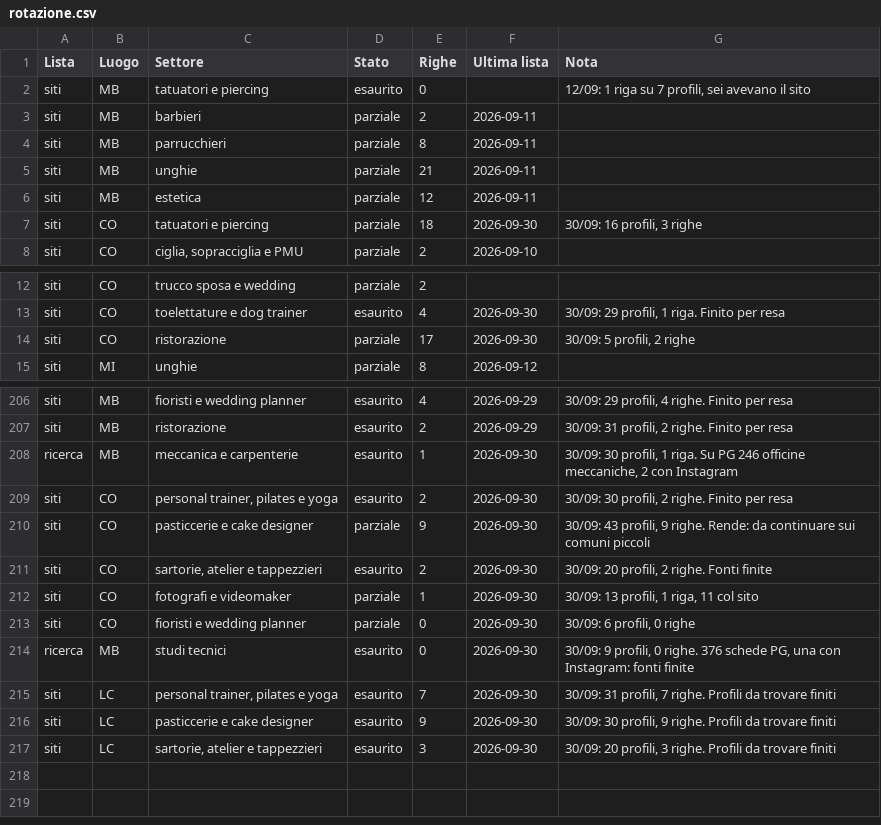
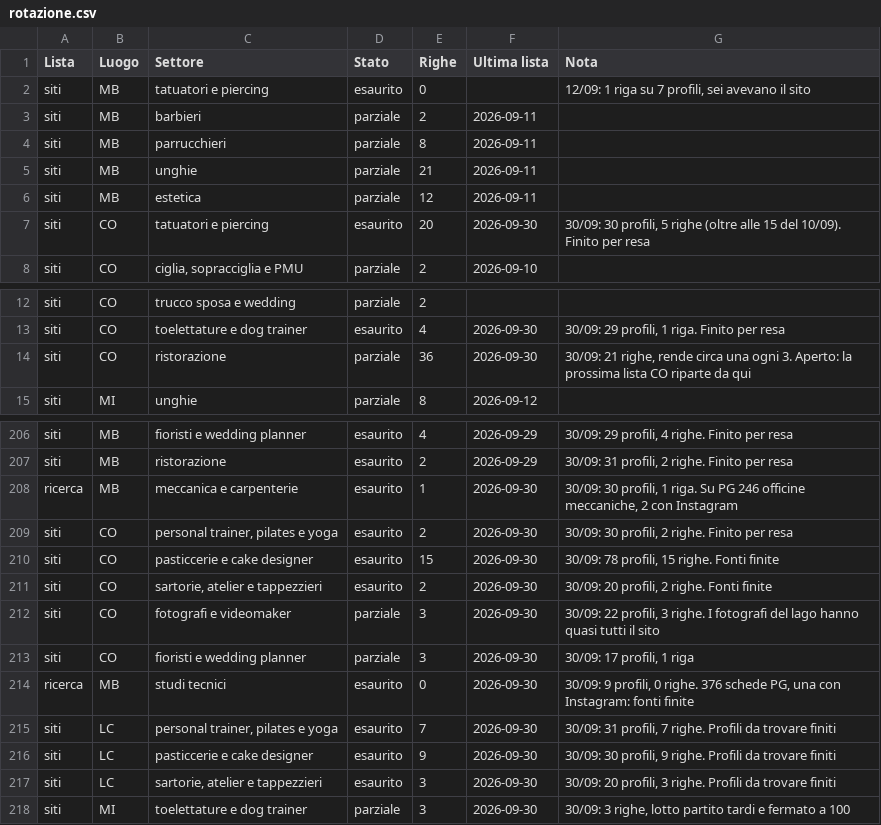
Before and after one commit to Nixo999/denki-brain, a CSV file: 02-Sales/liste/rotazione.csv, drawn as a sheet; only a part is shown, gaps mark what is left out.

```diff
--- a/02-Sales/liste/rotazione.csv
+++ b/02-Sales/liste/rotazione.csv
@@ -6,3 +6,3 @@ siti,MB,unghie,parziale,21,2026-09-11,
 siti,MB,estetica,parziale,12,2026-09-11,
-siti,CO,tatuatori e piercing,parziale,18,2026-09-30,"30/09: 16 profili, 3 righe"
+siti,CO,tatuatori e piercing,esaurito,20,2026-09-30,"30/09: 30 profili, 5 righe (oltre alle 15 del 10/09). Finito per resa"
 siti,CO,"ciglia, sopracciglia e PMU",parziale,2,2026-09-10,
@@ -13,3 +13,3 @@ siti,CO,trucco sposa e wedding,parziale,2,,
 siti,CO,toelettature e dog trainer,esaurito,4,2026-09-30,"30/09: 29 profili, 1 riga. Finito per resa"
-siti,CO,ristorazione,parziale,17,2026-09-30,"30/09: 5 profili, 2 righe"
+siti,CO,ristorazione,parziale,36,2026-09-30,"30/09: 21 righe, rende circa una ogni 3. Aperto: la prossima lista CO riparte da qui"
 siti,MI,unghie,parziale,8,2026-09-12,
@@ -209,6 +209,6 @@ ricerca,MB,meccanica e carpenterie,esaurito,1,2026-09-30,"30/09: 30 profili, 1 r
 siti,CO,"personal trainer, pilates e yoga",esaurito,2,2026-09-30,"30/09: 30 profili, 2 righe. Finito per resa"
-siti,CO,pasticcerie e cake designer,parziale,9,2026-09-30,"30/09: 43 profili, 9 righe. Rende: da continuare sui comuni piccoli"
+siti,CO,pasticcerie e cake designer,esaurito,15,2026-09-30,"30/09: 78 profili, 15 righe. Fonti finite"
 siti,CO,"sartorie, atelier e tappezzieri",esaurito,2,2026-09-30,"30/09: 20 profili, 2 righe. Fonti finite"
-siti,CO,fotografi e videomaker,parziale,1,2026-09-30,"30/09: 13 profili, 1 riga, 11 col sito"
-siti,CO,fioristi e wedding planner,parziale,0,2026-09-30,"30/09: 6 profili, 0 righe"
+siti,CO,fotografi e videomaker,parziale,3,2026-09-30,"30/09: 22 profili, 3 righe. I fotografi del lago hanno quasi tutti il sito"
+siti,CO,fioristi e wedding planner,parziale,3,2026-09-30,"30/09: 17 profili, 1 riga"
 ricerca,MB,studi tecnici,esaurito,0,2026-09-30,"30/09: 9 profili, 0 righe. 376 schede PG, una con Instagram: fonti finite"
@@ -217 +217,2 @@ siti,LC,pasticcerie e cake designer,esaurito,9,2026-09-30,"30/09: 30 profili, 9
 siti,LC,"sartorie, atelier e tappezzieri",esaurito,3,2026-09-30,"30/09: 20 profili, 3 righe. Profili da trovare finiti"
+siti,MI,toelettature e dog trainer,parziale,3,2026-09-30,"30/09: 3 righe, lotto partito tardi e fermato a 100"
```
Also changed, not shown: 3 other files.
